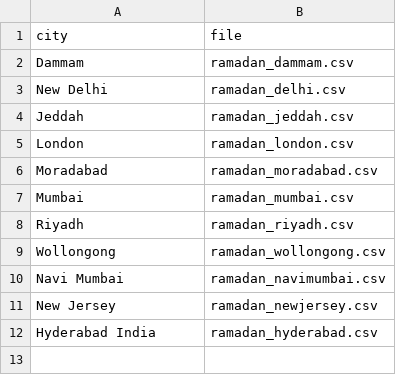
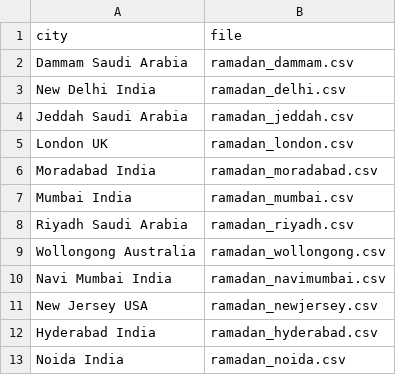
Before and after one commit to akram640/ramadan-timetable, a CSV file: data/citys.csv, drawn as a sheet.

Commit message:
added noida and city is now like Dammam Saudi Arabia

```diff
--- a/data/citys.csv
+++ b/data/citys.csv
@@ -1,12 +1,13 @@
 city,file
-Dammam,ramadan_dammam.csv
-New Delhi,ramadan_delhi.csv
-Jeddah,ramadan_jeddah.csv
-London,ramadan_london.csv
-Moradabad,ramadan_moradabad.csv
-Mumbai,ramadan_mumbai.csv
-Riyadh,ramadan_riyadh.csv
-Wollongong,ramadan_wollongong.csv
-Navi Mumbai,ramadan_navimumbai.csv
-New Jersey, ramadan_newjersey.csv
+Dammam Saudi Arabia,ramadan_dammam.csv
+New Delhi India,ramadan_delhi.csv
+Jeddah Saudi Arabia,ramadan_jeddah.csv
+London UK,ramadan_london.csv
+Moradabad India,ramadan_moradabad.csv
+Mumbai India,ramadan_mumbai.csv
+Riyadh Saudi Arabia,ramadan_riyadh.csv
+Wollongong Australia,ramadan_wollongong.csv
+Navi Mumbai India,ramadan_navimumbai.csv
+New Jersey USA, ramadan_newjersey.csv
 Hyderabad India, ramadan_hyderabad.csv
+Noida India, ramadan_noida.csv
```
Also changed, not shown: 1 other file.
